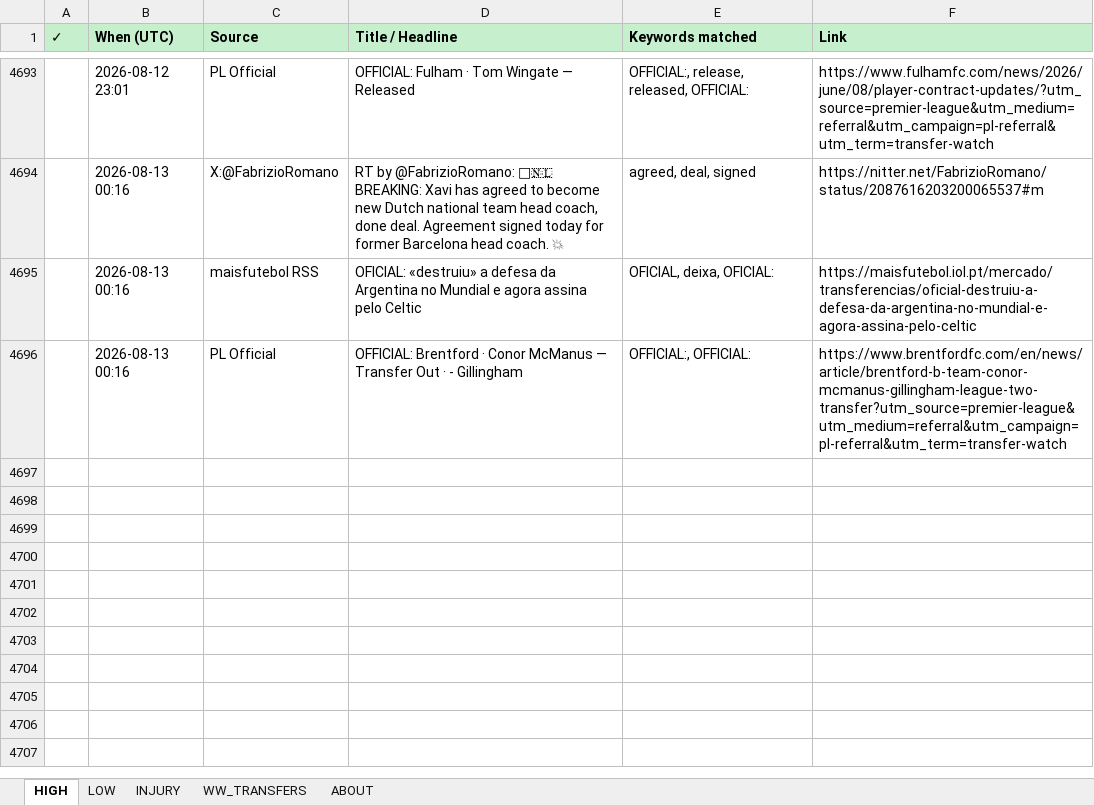
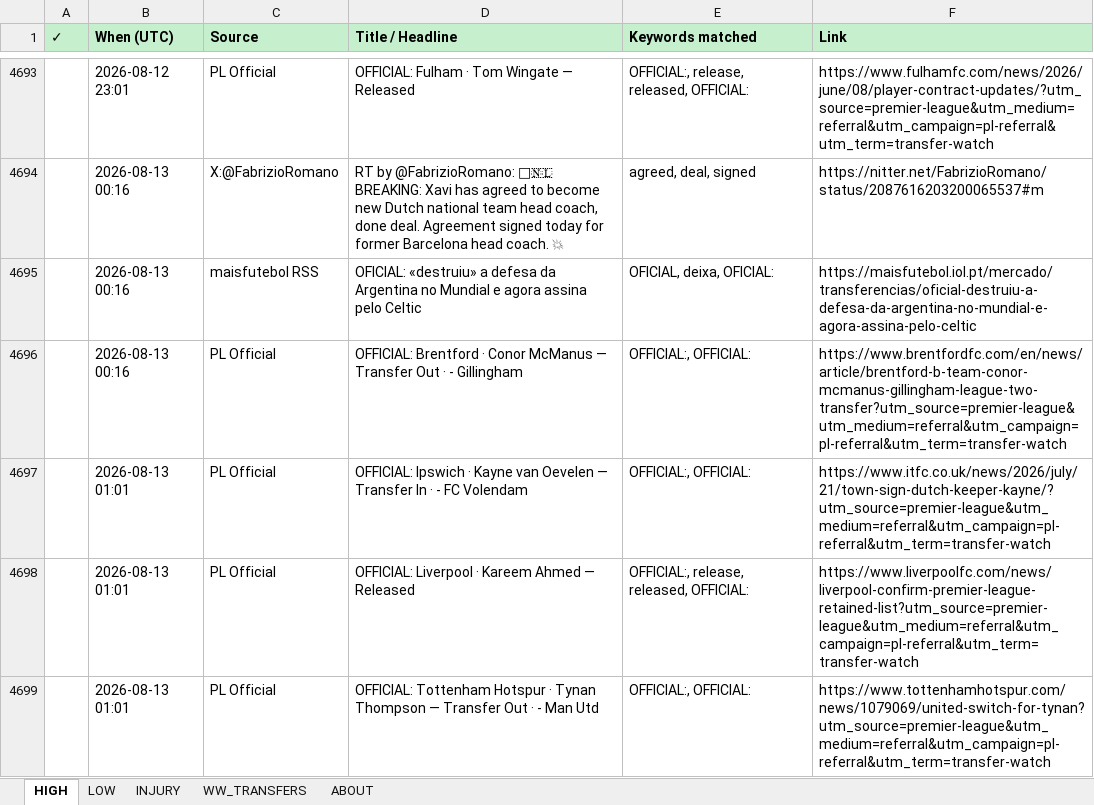
Before and after one commit to rneves2005-dotcom/fpl-dashboard, an Excel workbook: Transfer_Tracker.xlsx, sheet HIGH, drawn as a sheet; only a part is shown, gaps mark what is left out; values as stored, in another font and other column widths than the file's, no borders; the diff names each change by its address in the sheet, - before the commit and + after, or states it on an @@ line.

Commit message:
auto: transfer poll 2026-08-13 01:01 UTC · 3 new

```diff
--- a/Transfer_Tracker.xlsx (sheet HIGH)
+++ b/Transfer_Tracker.xlsx (sheet HIGH)
+row 4697:  | 2026-08-13 01:01 | PL Official | OFFICIAL: Ipswich · Kayne van Oevelen — Transfer In · - FC Volendam | OFFICIAL:, OFFICIAL: | https://www.itfc.co.uk/news/2026/july/21/town-sign-dutch-keeper-kayne/?utm_source=premier-league&utm_medium=referral&utm_campaign=pl-referral&utm_term=transfer-watch
+row 4698:  | 2026-08-13 01:01 | PL Official | OFFICIAL: Liverpool · Kareem Ahmed — Released | OFFICIAL:, release, released, OFFICIAL: | https://www.liverpoolfc.com/news/liverpool-confirm-premier-league-retained-list?utm_source=premier-league&utm_medium=referral&utm_campaign=pl-referral&utm_term=transfer-watch
+row 4699:  | 2026-08-13 01:01 | PL Official | OFFICIAL: Tottenham Hotspur · Tynan Thompson — Transfer Out · - Man Utd | OFFICIAL:, OFFICIAL: | https://www.tottenhamhotspur.com/news/1079069/united-switch-for-tynan?utm_source=premier-league&utm_medium=referral&utm_campaign=pl-referral&utm_term=transfer-watch
```
